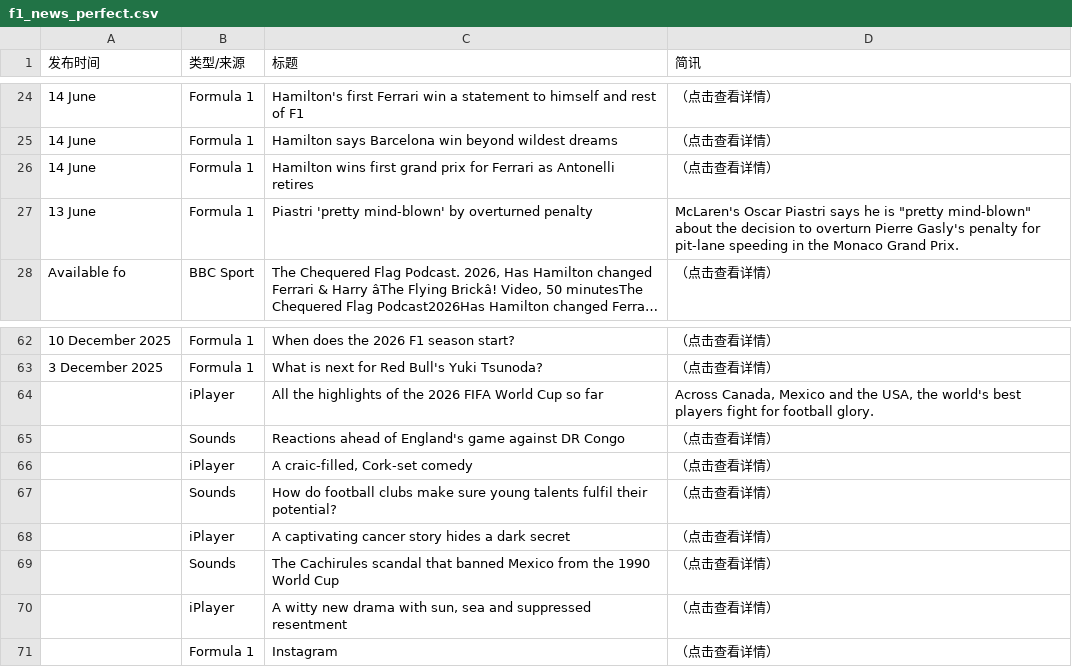
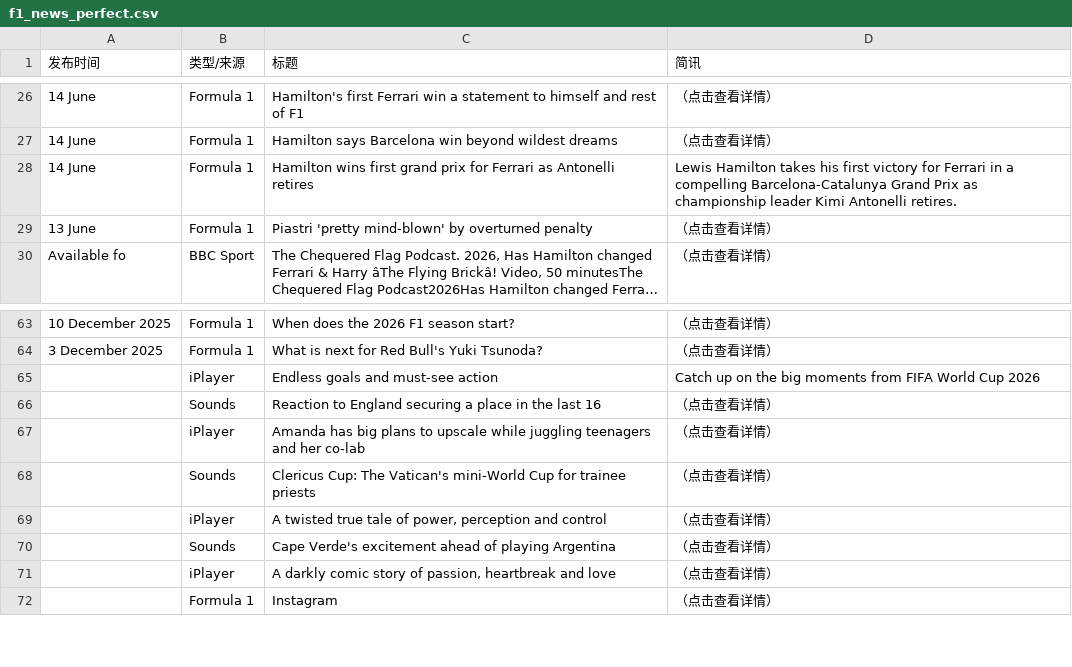
Before and after one commit to 202704948-design/bbc-f1-scraper, a CSV file: f1_news_perfect.csv, drawn as a sheet; only a part is shown, gaps mark what is left out; long unchanged cells end in …; removed rows and columns are numbered as before the commit, all else as after; the diff covers the shown part only; the diff names each change by its address in the sheet, - before the commit and + after, or states it on an @@ line.

```diff
--- a/f1_news_perfect.csv
+++ b/f1_news_perfect.csv
-D28 (简讯): （点击查看详情）
+D28 (简讯): Lewis Hamilton takes his first victory for Ferrari in a compelling Barcelona-Catalunya Grand Prix as championship leader Kimi Antonelli retires.
-D29 (简讯): McLaren's Oscar Piastri says he is "pretty mind-blown" about the decision to overturn Pierre Gasly's penalty for pit-lane speeding in the Monaco Grand Prix.
+D29 (简讯): （点击查看详情）
-row 64:  | iPlayer | All the highlights of the 2026 FIFA World Cup so far | Across Canada, Mexico and the USA, the world's best players fight for football glory.
+row 65:  | iPlayer | Endless goals and must-see action | Catch up on the big moments from FIFA World Cup 2026
-C66 (标题): Reactions ahead of England's game against DR Congo
+C66 (标题): Reaction to England securing a place in the last 16
-C67 (标题): A craic-filled, Cork-set comedy
+C67 (标题): Amanda has big plans to upscale while juggling teenagers and her co-lab
-C68 (标题): How do football clubs make sure young talents fulfil their potential?
+C68 (标题): Clericus Cup: The Vatican's mini-World Cup for trainee priests
-C69 (标题): A captivating cancer story hides a dark secret
+C69 (标题): A twisted true tale of power, perception and control
-C70 (标题): The Cachirules scandal that banned Mexico from the 1990 World Cup
+C70 (标题): Cape Verde's excitement ahead of playing Argentina
-C71 (标题): A witty new drama with sun, sea and suppressed resentment
+C71 (标题): A darkly comic story of passion, heartbreak and love
```
Also changed, not shown: 8 added rows, 7 removed rows and 12 edited cells elsewhere in this file.
